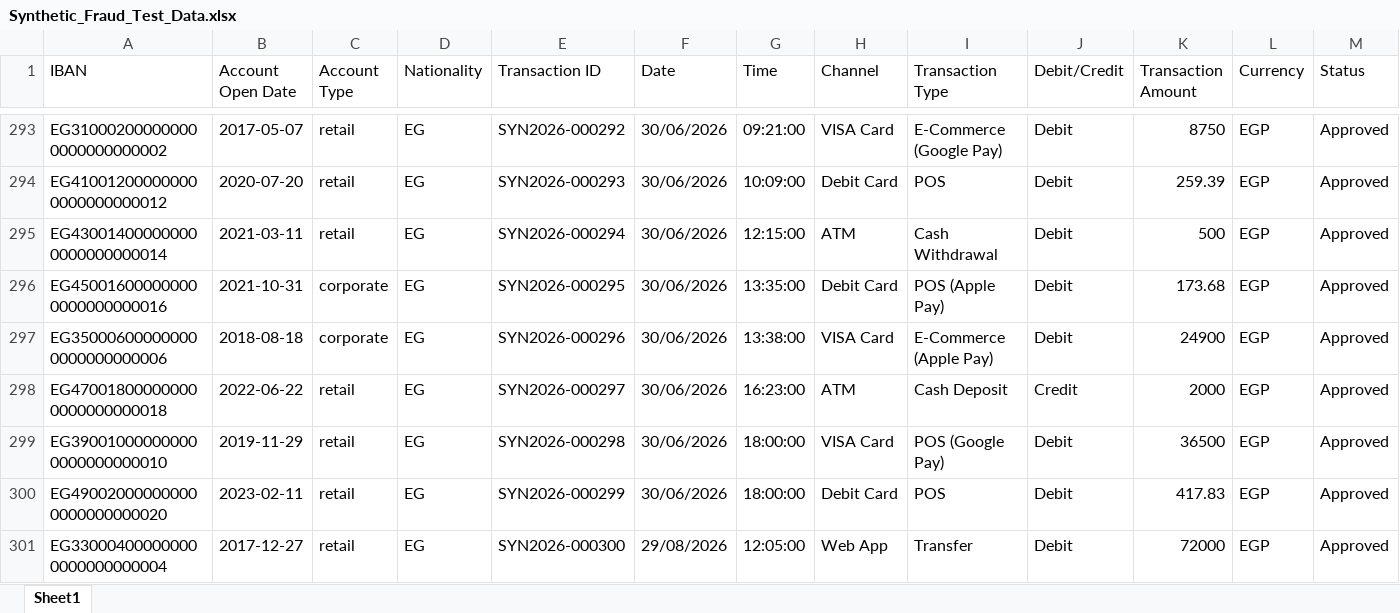
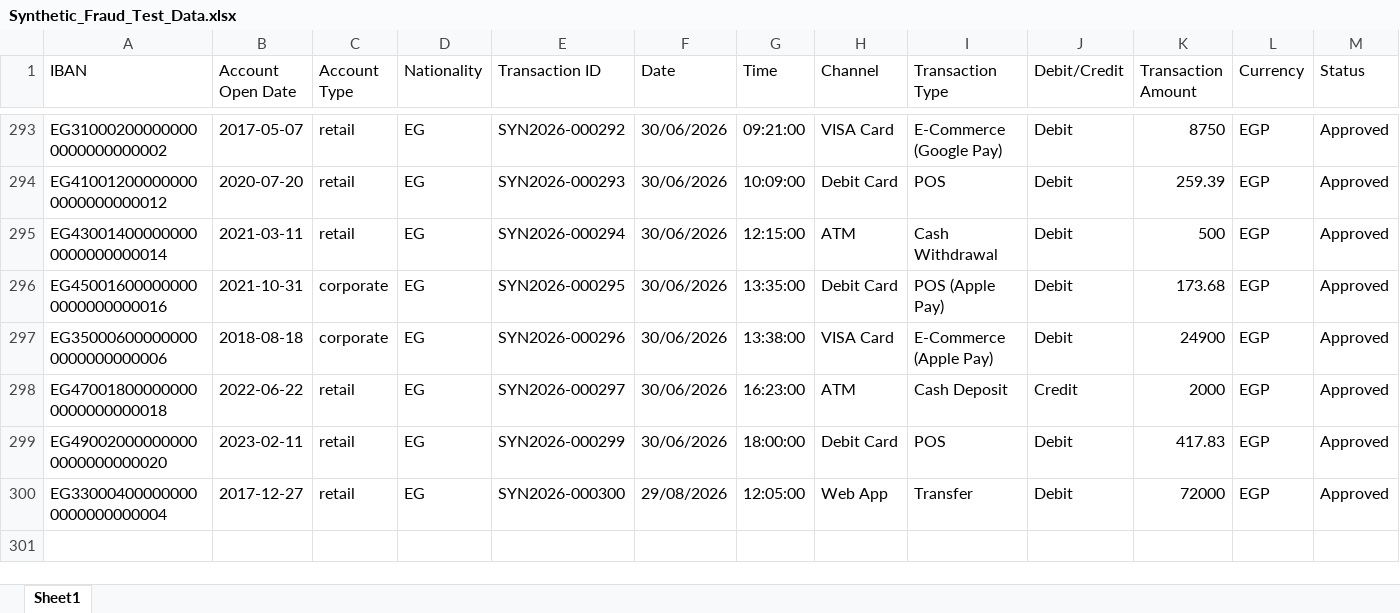
Before and after one commit to samagamal996/fraud-triage-anomaly-detection, an Excel workbook: data/Synthetic_Fraud_Test_Data.xlsx, sheet Sheet1, drawn as a sheet; only a part is shown, gaps mark what is left out; values as stored, in another font and other column widths than the file's, no borders; rows hold the shown columns only; the diff names each change by its address in the sheet, - before the commit and + after, or states it on an @@ line.

```diff
--- a/data/Synthetic_Fraud_Test_Data.xlsx (sheet Sheet1)
+++ b/data/Synthetic_Fraud_Test_Data.xlsx (sheet Sheet1)
-row 299: EG390010000000000000000000010 | 2019-11-29 | retail | EG | SYN2026-000298 | 30/06/2026 | 18:00:00 | VISA Card | POS (Google Pay) | Debit | 36500 | EGP | Approved
```
Also changed, not shown: 10 other files.
